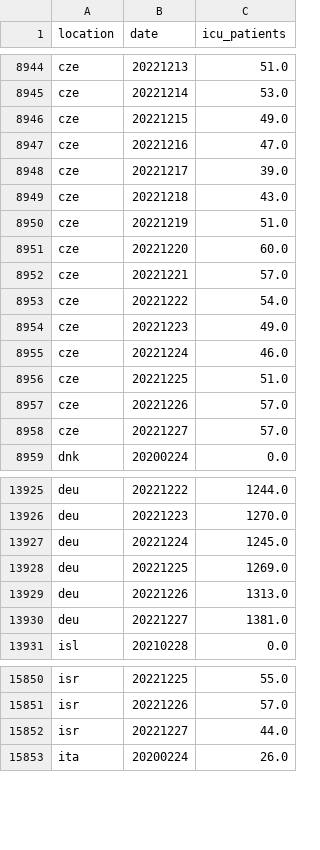
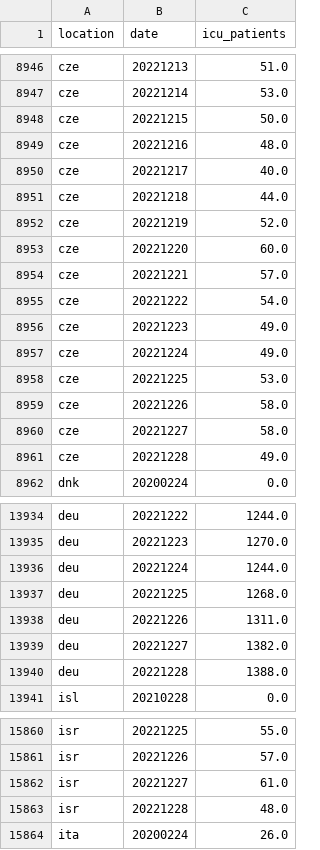
Before and after one commit to open-numbers/ddf--owid--covid_19, a CSV file: ddf--datapoints--icu_patients--by--location--date.csv, drawn as a sheet; only a part is shown, gaps mark what is left out; the diff covers the shown part only.

```diff
--- a/ddf--datapoints--icu_patients--by--location--date.csv
+++ b/ddf--datapoints--icu_patients--by--location--date.csv
@@ -8945,7 +8947,7 @@ cze,20221213,51.0
 cze,20221214,53.0
-cze,20221215,49.0
-cze,20221216,47.0
-cze,20221217,39.0
-cze,20221218,43.0
-cze,20221219,51.0
+cze,20221215,50.0
+cze,20221216,48.0
+cze,20221217,40.0
+cze,20221218,44.0
+cze,20221219,52.0
 cze,20221220,60.0
@@ -8954,6 +8956,7 @@ cze,20221222,54.0
 cze,20221223,49.0
-cze,20221224,46.0
-cze,20221225,51.0
-cze,20221226,57.0
-cze,20221227,57.0
+cze,20221224,49.0
+cze,20221225,53.0
+cze,20221226,58.0
+cze,20221227,58.0
+cze,20221228,49.0
 dnk,20200224,0.0
@@ -13926,6 +13935,7 @@ deu,20221222,1244.0
 deu,20221223,1270.0
-deu,20221224,1245.0
-deu,20221225,1269.0
-deu,20221226,1313.0
-deu,20221227,1381.0
+deu,20221224,1244.0
+deu,20221225,1268.0
+deu,20221226,1311.0
+deu,20221227,1382.0
+deu,20221228,1388.0
 isl,20210228,0.0
@@ -15851,3 +15861,4 @@ isr,20221225,55.0
 isr,20221226,57.0
-isr,20221227,44.0
+isr,20221227,61.0
+isr,20221228,48.0
 ita,20200224,26.0
```
Also changed, not shown: 12 added rows and 36 edited cells elsewhere in this file, ddf--datapoints--icu_patients_per_million--by--location--date.csv, ddf--datapoints--total_boosters--by--location--date.csv, 35 other files.
